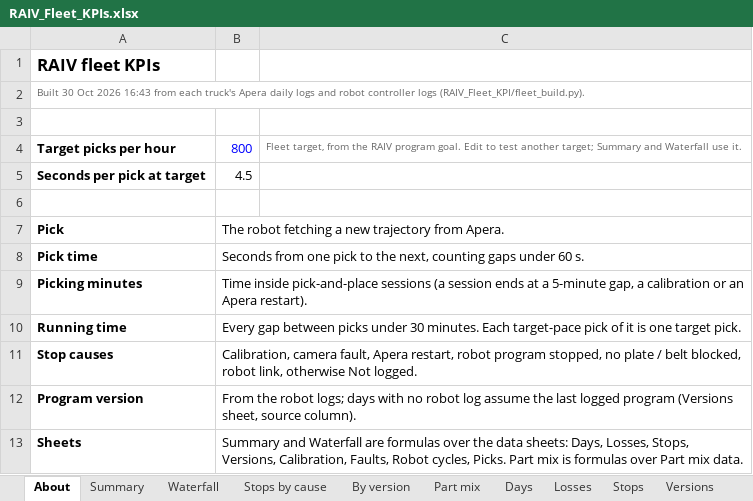
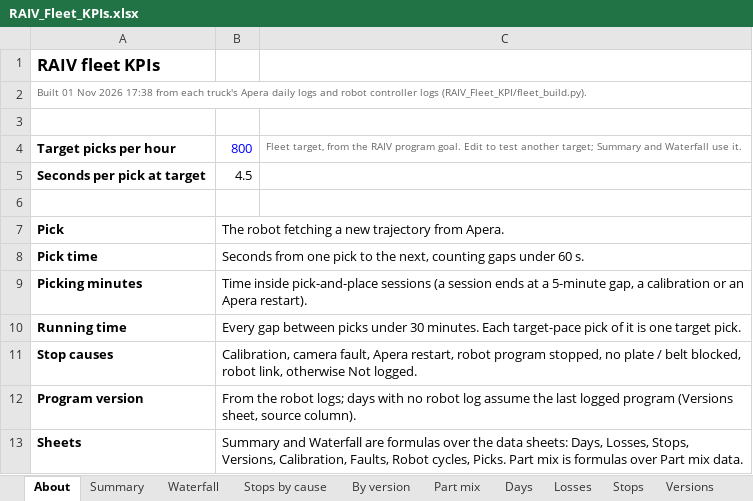
Before and after one commit to cotyc-bbrailtech/RAIV-FLEET-KPI, an Excel workbook: RAIV_Fleet_KPIs.xlsx, sheet About, drawn as a sheet; values as stored, in another font and other column widths than the file's, no borders; the diff names each change by its address in the sheet, - before the commit and + after, or states it on an @@ line.

```diff
--- a/RAIV_Fleet_KPIs.xlsx (sheet About)
+++ b/RAIV_Fleet_KPIs.xlsx (sheet About)
-A2: Built 30 Oct 2026 16:43 from each…
+A2: Built 01 Nov 2026 17:38 from each…
```
Also changed, not shown: sheet Robot cycles, sheet Summary, formulas that keep their value, 1 other file.
